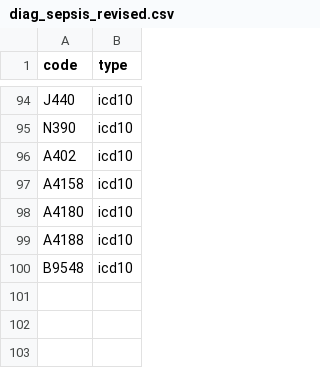
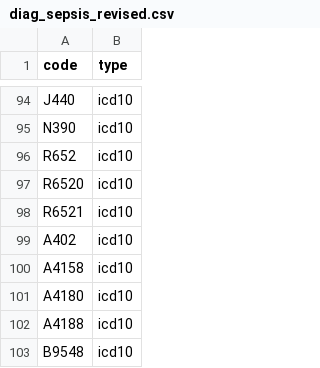
Before and after one commit to aarmiller/codeBuildr, a CSV file: inst/extdata/diag_sepsis_revised.csv, drawn as a sheet; only a part is shown, gaps mark what is left out; the diff names each change by its address in the sheet, - before the commit and + after, or states it on an @@ line.

Commit message:
update sepsis codes

```diff
--- a/inst/extdata/diag_sepsis_revised.csv
+++ b/inst/extdata/diag_sepsis_revised.csv
+row 96: R652 | icd10
+row 97: R6520 | icd10
+row 98: R6521 | icd10
```
Also changed, not shown: 1 other file.
